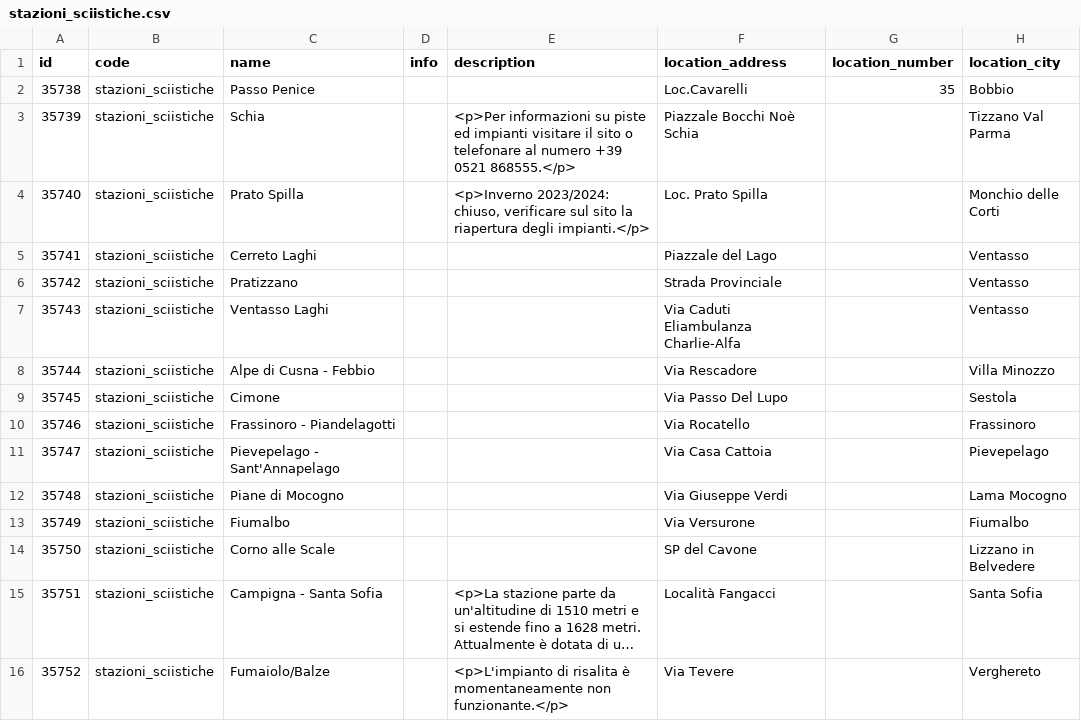
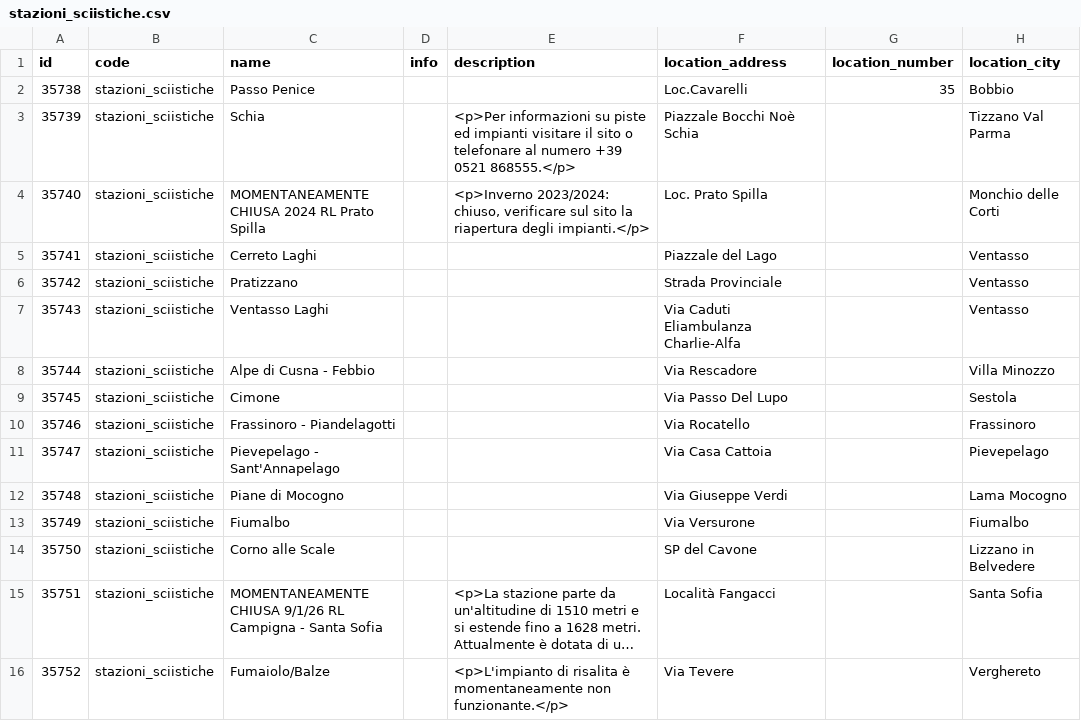
Before and after one commit to APT-Servizi/openapi-ert, a CSV file: dump/stazioni_sciistiche.csv, drawn as a sheet; only a part is shown; long unchanged cells end in …; the diff names each change by its address in the sheet, - before the commit and + after, or states it on an @@ line.

```diff
--- a/dump/stazioni_sciistiche.csv
+++ b/dump/stazioni_sciistiche.csv
-C4 (name): Prato Spilla
+C4 (name): MOMENTANEAMENTE CHIUSA 2024 RL Prato Spilla
-C15 (name): Campigna - Santa Sofia
+C15 (name): MOMENTANEAMENTE CHIUSA 9/1/26 RL Campigna - Santa Sofia
```
Also changed, not shown: dump/aree_archeologiche.csv, dump/iat.csv, 6 other files.
